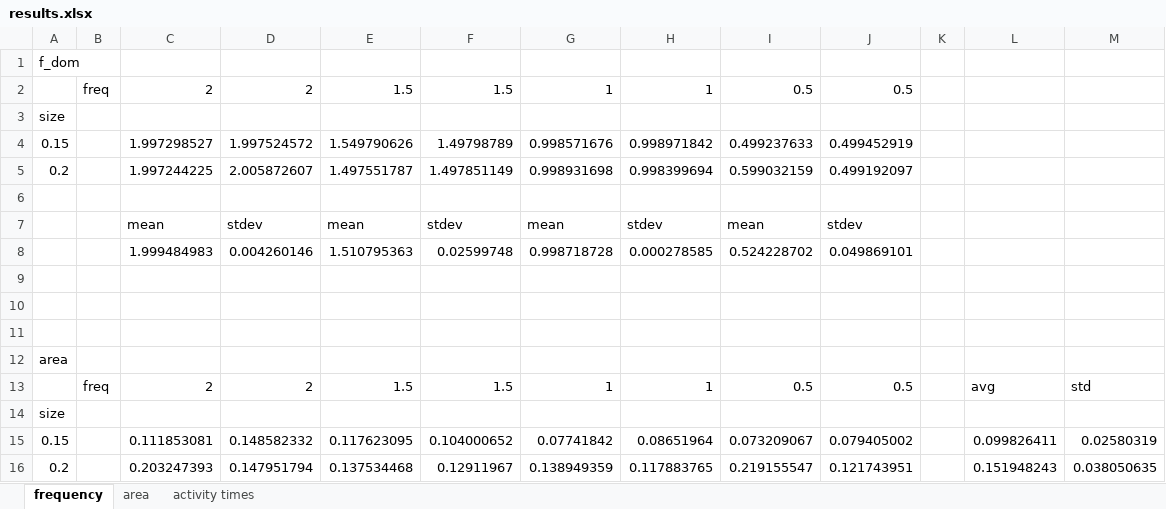
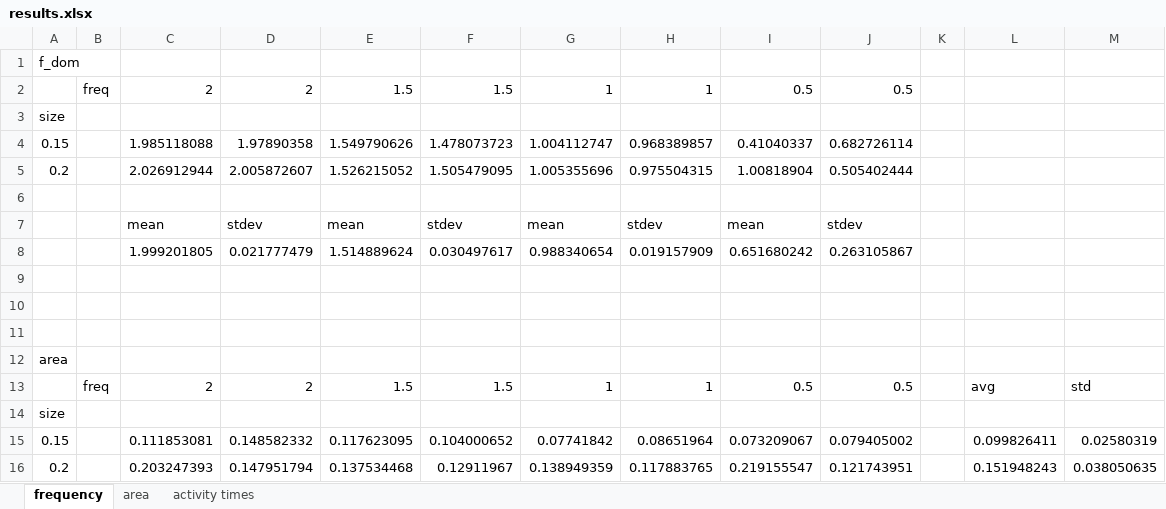
Before and after one commit to matthew-ritch/capstone-code, an Excel workbook: algorithm proto/results.xlsx, sheet frequency, drawn as a sheet; values as stored, in another font and other column widths than the file's, no borders; charts and pictures not drawn; removed rows and columns are numbered as before the commit, all else as after; the diff names each change by its address in the sheet, - before the commit and + after, or states it on an @@ line.

```diff
--- a/algorithm proto/results.xlsx (sheet frequency)
+++ b/algorithm proto/results.xlsx (sheet frequency)
-row 4: 0.15 |  | 1.997298527 | 1.997524572 | 1.549790626 | 1.49798789 | 0.998571676 | 0.998971842 | 0.499237633 | 0.499452919
-row 5: 0.2 |  | 1.997244225 | 2.005872607 | 1.497551787 | 1.497851149 | 0.998931698 | 0.998399694 | 0.599032159 | 0.499192097
+row 4: 0.15 |  | 1.985118088 | 1.97890358 | 1.549790626 | 1.478073723 | 1.004112747 | 0.968389857 | 0.41040337 | 0.682726114
+row 5: 0.2 |  | 2.026912944 | 2.005872607 | 1.526215052 | 1.505479095 | 1.005355696 | 0.975504315 | 1.00818904 | 0.505402444
-row 8:  |  | 1.999484983 | 0.004260146 | 1.510795363 | 0.02599748 | 0.998718728 | 0.000278585 | 0.524228702 | 0.049869101
+row 8:  |  | 1.999201805 | 0.021777479 | 1.514889624 | 0.030497617 | 0.988340654 | 0.019157909 | 0.651680242 | 0.263105867
```
Also changed, not shown: charts or pictures, 9 other files.
